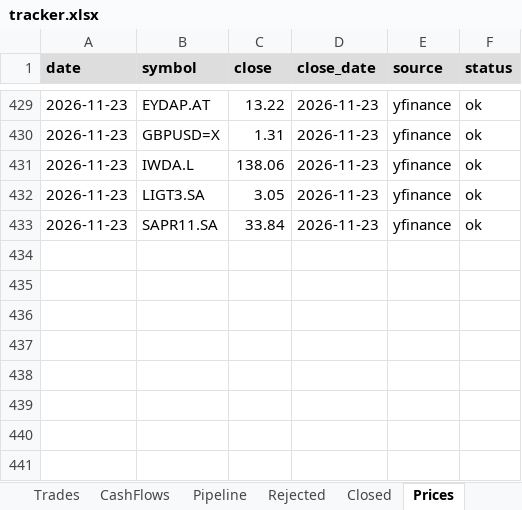
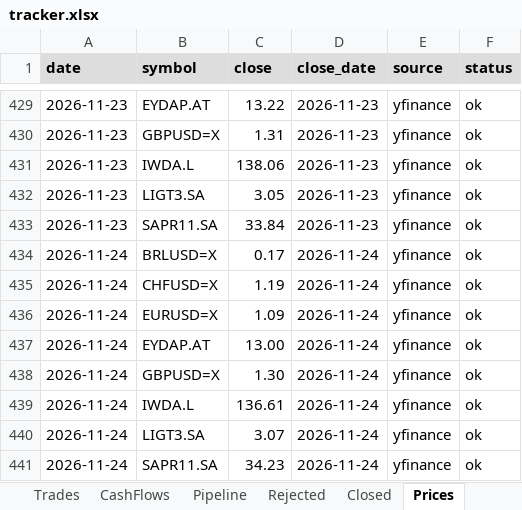
Before and after one commit to thmartinsmonteiro-netizen/hedgefund, an Excel workbook: reports/tracker.xlsx, sheet Prices, drawn as a sheet; only a part is shown, gaps mark what is left out; values as stored, in another font and other column widths than the file's, no borders; the diff names each change by its address in the sheet, - before the commit and + after, or states it on an @@ line.

```diff
--- a/reports/tracker.xlsx (sheet Prices)
+++ b/reports/tracker.xlsx (sheet Prices)
+row 434: 2026-11-24 | BRLUSD=X | 0.17 | 2026-11-24 | yfinance | ok
+row 435: 2026-11-24 | CHFUSD=X | 1.19 | 2026-11-24 | yfinance | ok
+row 436: 2026-11-24 | EURUSD=X | 1.09 | 2026-11-24 | yfinance | ok
+row 437: 2026-11-24 | EYDAP.AT | 13.00 | 2026-11-24 | yfinance | ok
+row 438: 2026-11-24 | GBPUSD=X | 1.30 | 2026-11-24 | yfinance | ok
+row 439: 2026-11-24 | IWDA.L | 136.61 | 2026-11-24 | yfinance | ok
+row 440: 2026-11-24 | LIGT3.SA | 3.07 | 2026-11-24 | yfinance | ok
+row 441: 2026-11-24 | SAPR11.SA | 34.23 | 2026-11-24 | yfinance | ok
```
Also changed, not shown: sheet NAV, sheet Positions, 4 other files.
